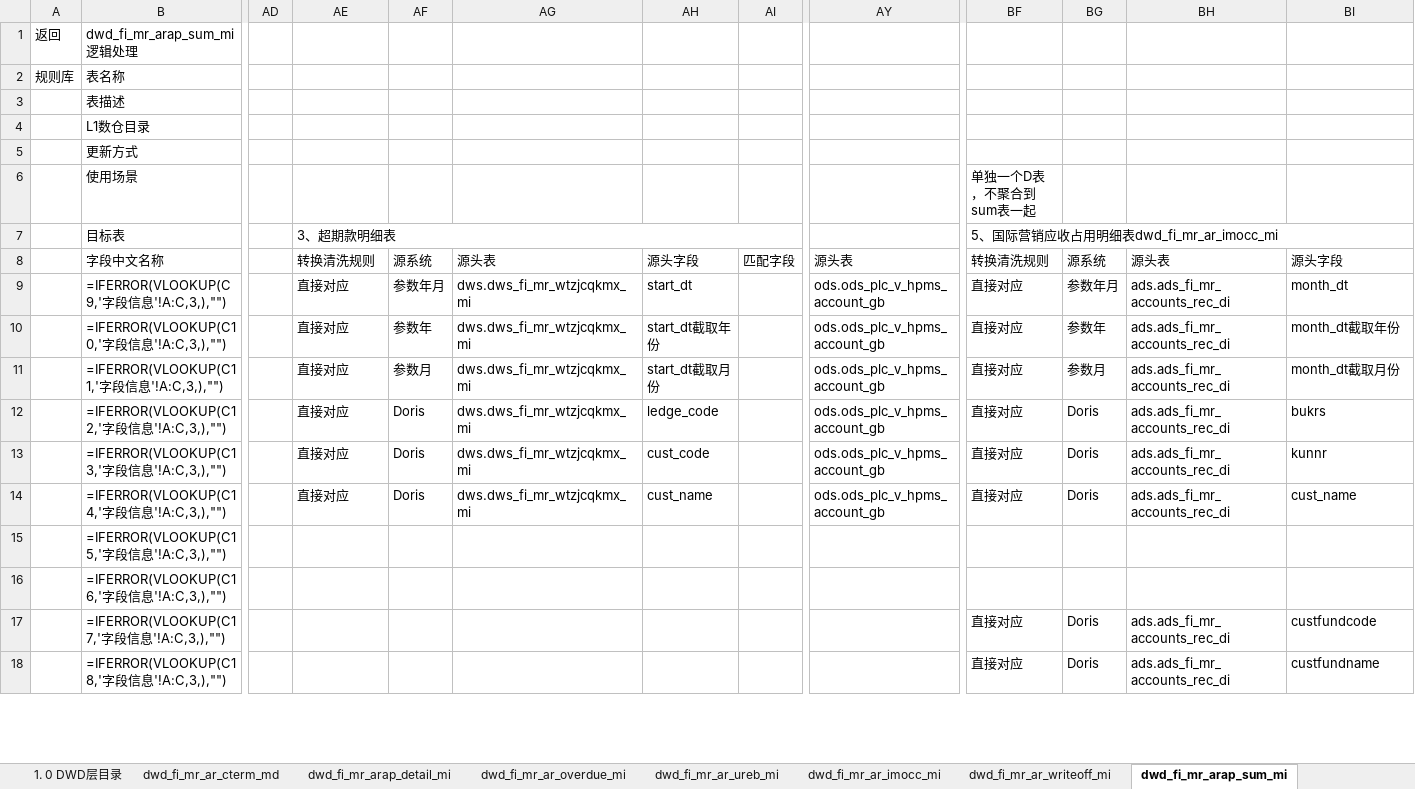
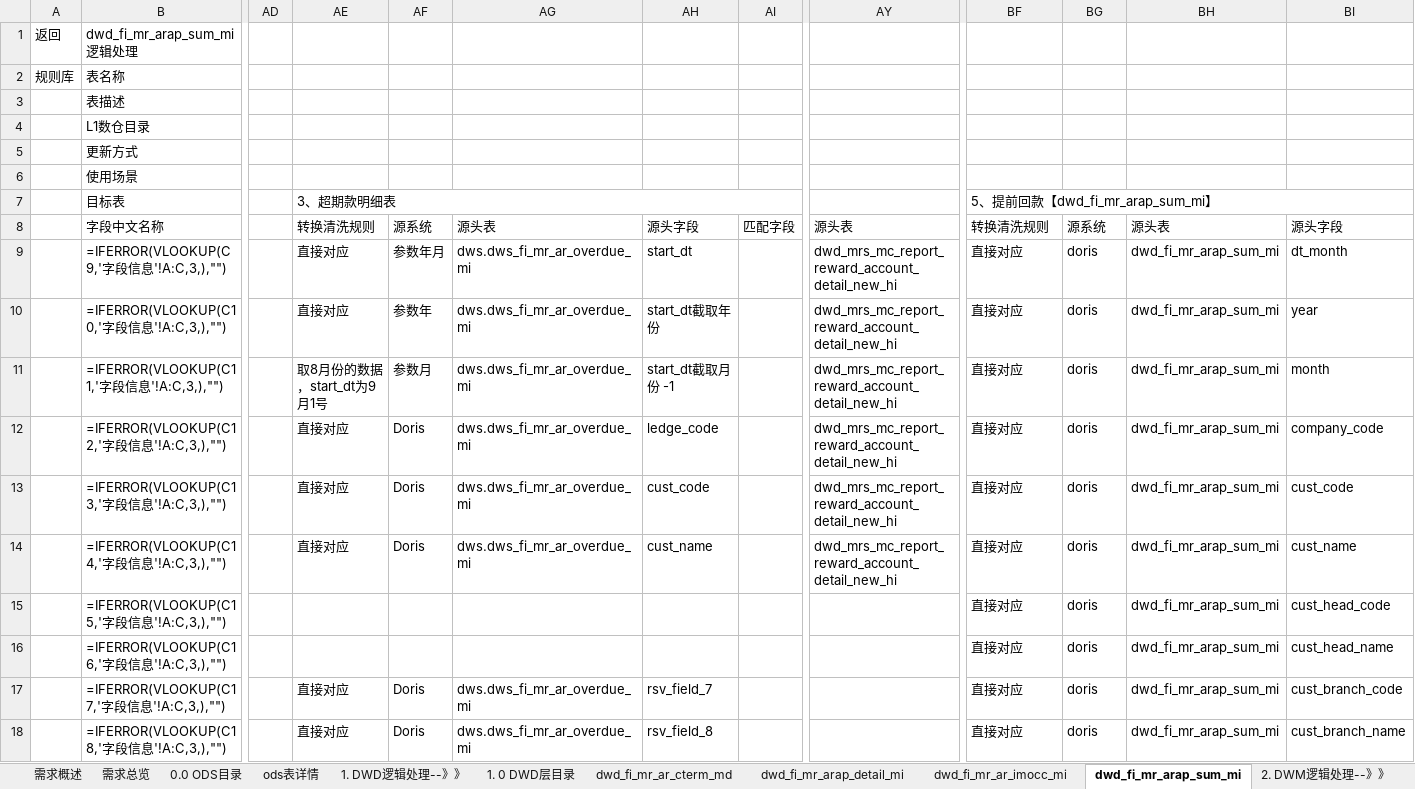
Before and after one commit to baixiebaba/01_--, an Excel workbook: 01_海信/01_代码/01_DWD/C_应收应付/草稿/经分二期-应收-数据模型详细设计文档.xlsx, sheet dwd_fi_mr_arap_sum_mi, drawn as a sheet; only a part is shown, gaps mark what is left out; values as stored, in another font and other column widths than the file's, no cell formats; formulas without a stored value are shown as written; conditional formats not drawn; the diff covers the shown part only; the diff names each change by its address in the sheet, - before the commit and + after, or states it on an @@ line.

```diff
--- a/01_海信/01_代码/01_DWD/C_应收应付/草稿/经分二期-应收-数据模型详细设计文档.xlsx (sheet dwd_fi_mr_arap_sum_mi)
+++ b/01_海信/01_代码/01_DWD/C_应收应付/草稿/经分二期-应收-数据模型详细设计文档.xlsx (sheet dwd_fi_mr_arap_sum_mi)
@@ sheet tab hidden: dwd_fi_mr_ar_overdue_mi @@
@@ sheet tab hidden: dwd_fi_mr_ar_ureb_mi @@
@@ sheet tab hidden: dwd_fi_mr_ar_writeoff_mi @@
-BF6: 单独一个D表，不聚合到sum表一起
+BF6: (empty)
-BF7: 5、国际营销应收占用明细表dwd_fi_mr_ar_imocc_mi
+BF7: 5、提前回款【dwd_fi_mr_arap_sum_mi】
-AG9:AG14: dws.dws_fi_mr_wtzjcqkmx_mi
+AG9:AG14: dws.dws_fi_mr_ar_overdue_mi
-AY9:AY14: ods.ods_plc_v_hpms_account_gb
+AY9:AY14: dwd_mrs_mc_report_reward_account_detail_new_hi
-BG9: 参数年月
+BG9: doris
-BH9:BH14: ads.ads_fi_mr_accounts_rec_di
+BH9:BH14: dwd_fi_mr_arap_sum_mi
-BI9: month_dt
+BI9: dt_month
-BG10: 参数年
+BG10: doris
-BI10: month_dt截取年份
+BI10: year
-AE11: 直接对应
+AE11: 取8月份的数据，start_dt为9月1号
-AH11: start_dt截取月份
+AH11: start_dt截取月份 -1
-BG11: 参数月
+BG11: doris
-BI11: month_dt截取月份
+BI11: month
-BG12:BG14: Doris
+BG12:BG14: doris
-BI12: bukrs
+BI12: company_code
-BI13: kunnr
+BI13: cust_code
-BF15:BF16: (empty)
+BF15:BF16: 直接对应
-BG15:BG16: (empty)
+BG15:BG16: doris
-BH15:BH16: (empty)
+BH15:BH16: dwd_fi_mr_arap_sum_mi
-BI15: (empty)
+BI15: cust_head_code
-BI16: (empty)
+BI16: cust_head_name
-AE17:AE18: (empty)
+AE17:AE18: 直接对应
-AF17:AF18: (empty)
+AF17:AF18: Doris
-AG17:AG18: (empty)
+AG17:AG18: dws.dws_fi_mr_ar_overdue_mi
-AH17: (empty)
+AH17: rsv_field_7
-BG17:BG18: Doris
+BG17:BG18: doris
-BH17:BH18: ads.ads_fi_mr_accounts_rec_di
+BH17:BH18: dwd_fi_mr_arap_sum_mi
-BI17: custfundcode
+BI17: cust_branch_code
-AH18: (empty)
+AH18: rsv_field_8
-BI18: custfundname
+BI18: cust_branch_name
```
Also changed, not shown: 216 edited cells elsewhere in this sheet, sheet 0.0 ODS目录, sheet ARPM01账龄计算底稿-STEP1数据聚合, sheet dwd_fi_mr_arap_detail_mi, sheet dwd_fi_mr_ar_imocc_mi, sheet 规则库, sheet ARPM02-账龄结果表, 5 more sheets, cell formats, hidden cells, charts or pictures, 9 other files.
